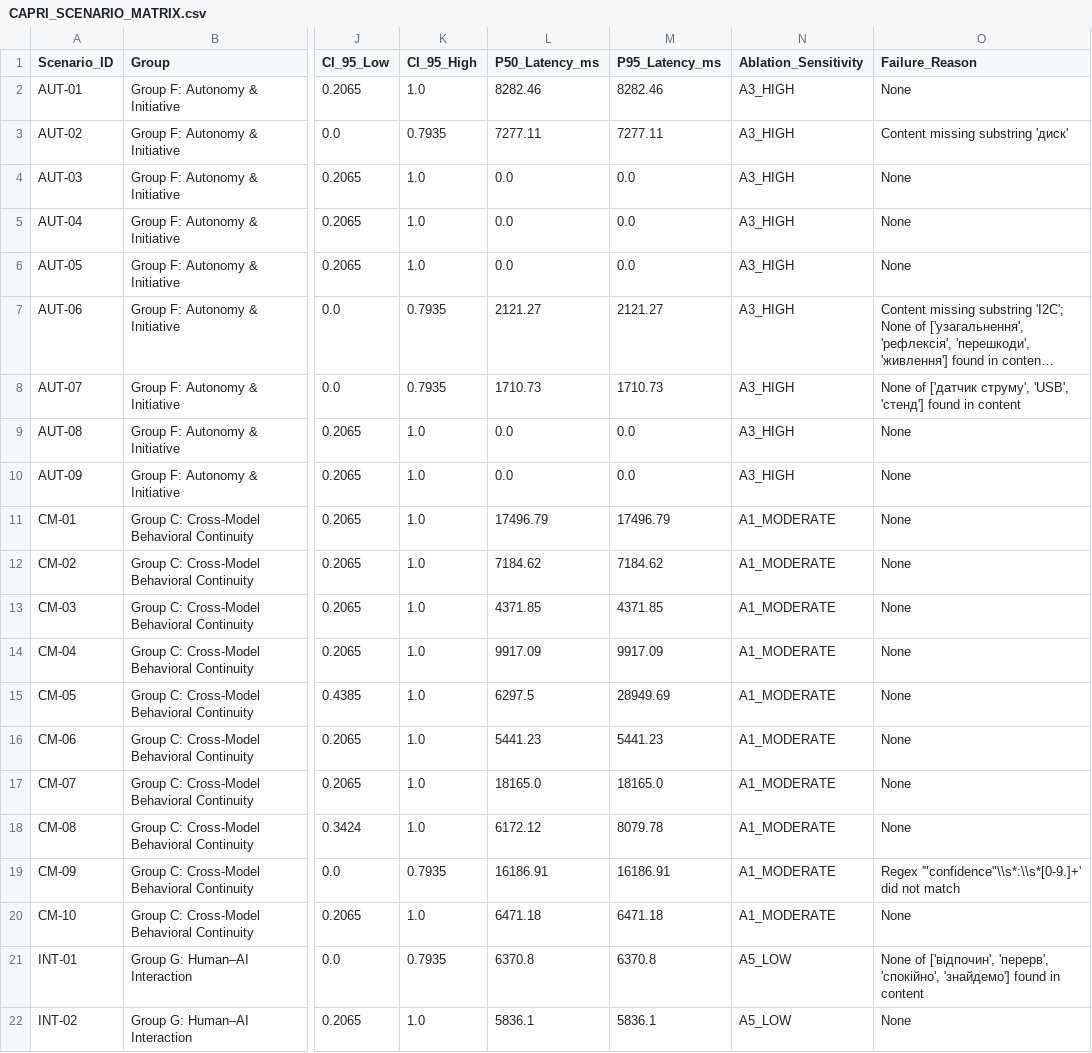
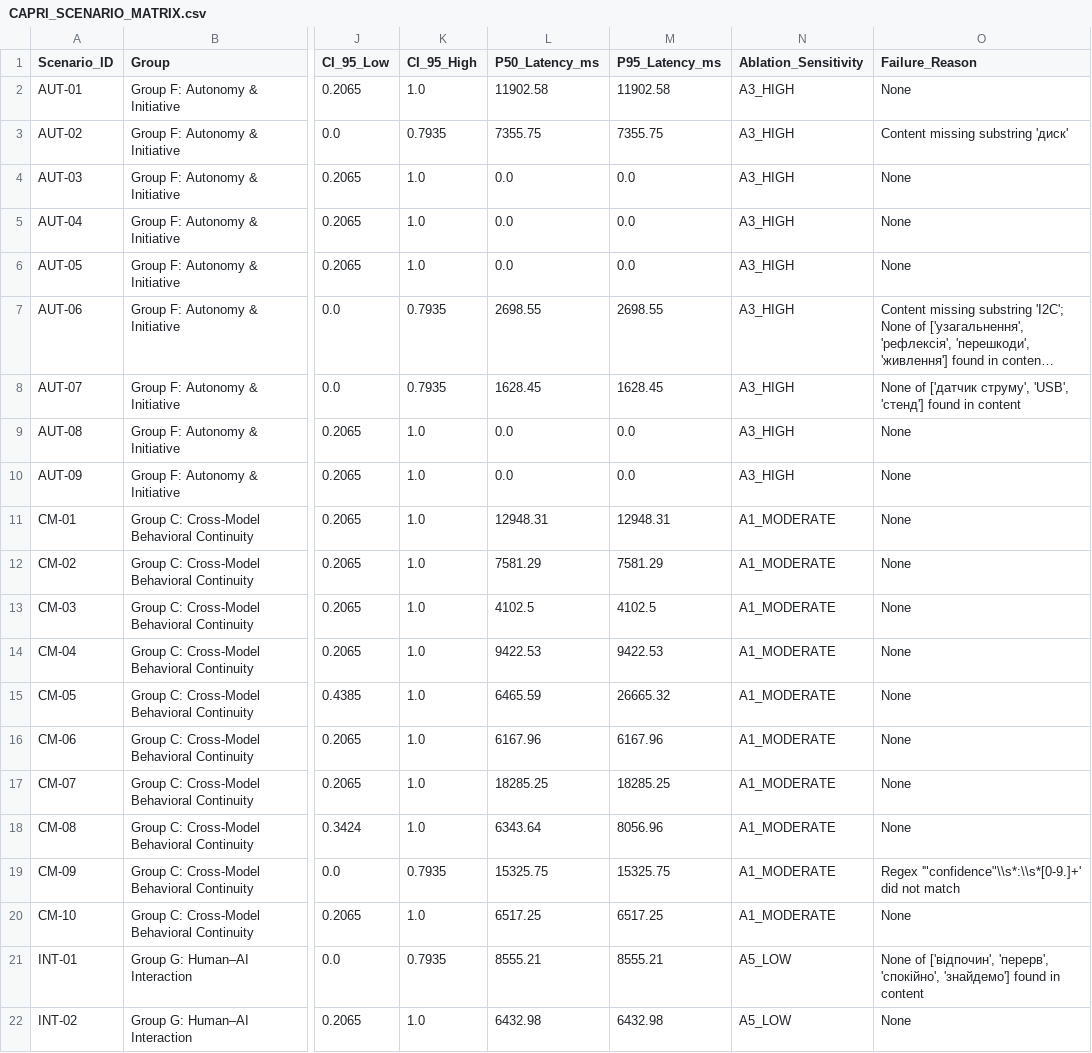
Before and after one commit to cyberdid/B-12, a CSV file: evals/capri_comprehensive/reports/CAPRI_SCENARIO_MATRIX.csv, drawn as a sheet; only a part is shown, gaps mark what is left out; long unchanged cells end in …; the diff covers the shown part only; the diff names each change by its address in the sheet, - before the commit and + after, or states it on an @@ line.

```diff
--- a/evals/capri_comprehensive/reports/CAPRI_SCENARIO_MATRIX.csv
+++ b/evals/capri_comprehensive/reports/CAPRI_SCENARIO_MATRIX.csv
-L2 (P50_Latency_ms): 8282.46
+L2 (P50_Latency_ms): 11902.58
-M2 (P95_Latency_ms): 8282.46
+M2 (P95_Latency_ms): 11902.58
-L3 (P50_Latency_ms): 7277.11
+L3 (P50_Latency_ms): 7355.75
-M3 (P95_Latency_ms): 7277.11
+M3 (P95_Latency_ms): 7355.75
-L7 (P50_Latency_ms): 2121.27
+L7 (P50_Latency_ms): 2698.55
-M7 (P95_Latency_ms): 2121.27
+M7 (P95_Latency_ms): 2698.55
-L8 (P50_Latency_ms): 1710.73
+L8 (P50_Latency_ms): 1628.45
-M8 (P95_Latency_ms): 1710.73
+M8 (P95_Latency_ms): 1628.45
-L11 (P50_Latency_ms): 17496.79
+L11 (P50_Latency_ms): 12948.31
-M11 (P95_Latency_ms): 17496.79
+M11 (P95_Latency_ms): 12948.31
-L12 (P50_Latency_ms): 7184.62
+L12 (P50_Latency_ms): 7581.29
-M12 (P95_Latency_ms): 7184.62
+M12 (P95_Latency_ms): 7581.29
-L13 (P50_Latency_ms): 4371.85
+L13 (P50_Latency_ms): 4102.5
-M13 (P95_Latency_ms): 4371.85
+M13 (P95_Latency_ms): 4102.5
-L14 (P50_Latency_ms): 9917.09
+L14 (P50_Latency_ms): 9422.53
-M14 (P95_Latency_ms): 9917.09
+M14 (P95_Latency_ms): 9422.53
-L15 (P50_Latency_ms): 6297.5
+L15 (P50_Latency_ms): 6465.59
-M15 (P95_Latency_ms): 28949.69
+M15 (P95_Latency_ms): 26665.32
-L16 (P50_Latency_ms): 5441.23
+L16 (P50_Latency_ms): 6167.96
-M16 (P95_Latency_ms): 5441.23
+M16 (P95_Latency_ms): 6167.96
-L17 (P50_Latency_ms): 18165.0
+L17 (P50_Latency_ms): 18285.25
-M17 (P95_Latency_ms): 18165.0
+M17 (P95_Latency_ms): 18285.25
-L18 (P50_Latency_ms): 6172.12
+L18 (P50_Latency_ms): 6343.64
-M18 (P95_Latency_ms): 8079.78
+M18 (P95_Latency_ms): 8056.96
-L19 (P50_Latency_ms): 16186.91
+L19 (P50_Latency_ms): 15325.75
-M19 (P95_Latency_ms): 16186.91
+M19 (P95_Latency_ms): 15325.75
-L20 (P50_Latency_ms): 6471.18
+L20 (P50_Latency_ms): 6517.25
-M20 (P95_Latency_ms): 6471.18
+M20 (P95_Latency_ms): 6517.25
-L21 (P50_Latency_ms): 6370.8
+L21 (P50_Latency_ms): 8555.21
-M21 (P95_Latency_ms): 6370.8
+M21 (P95_Latency_ms): 8555.21
-L22 (P50_Latency_ms): 5836.1
+L22 (P50_Latency_ms): 6432.98
-M22 (P95_Latency_ms): 5836.1
+M22 (P95_Latency_ms): 6432.98
```
Also changed, not shown: 111 edited cells elsewhere in this file, evals/capri_comprehensive/reports/CAPRI_SCENARIO_MATRIX_DEPLOYED.csv, 13 other files.
